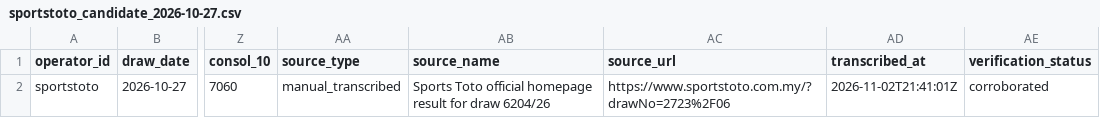
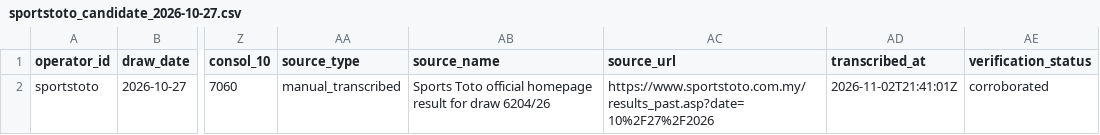
Before and after one commit to riverbird83/malaysia-4d, a CSV file: data/manual_import/sportstoto_candidate_2026-10-27.csv, drawn as a sheet; only a part is shown, gaps mark what is left out; the diff names each change by its address in the sheet, - before the commit and + after, or states it on an @@ line.

Commit message:
data: point Sports Toto candidate to date-specific official result page

```diff
--- a/data/manual_import/sportstoto_candidate_2026-10-27.csv
+++ b/data/manual_import/sportstoto_candidate_2026-10-27.csv
-AC2 (source_url): https://www.sportstoto.com.my/?drawNo=2723%2F06
+AC2 (source_url): https://www.sportstoto.com.my/results_past.asp?date=10%2F27%2F2026
```
